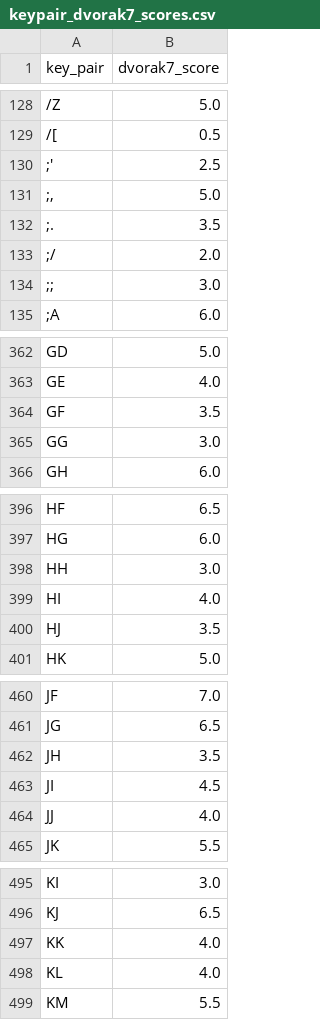
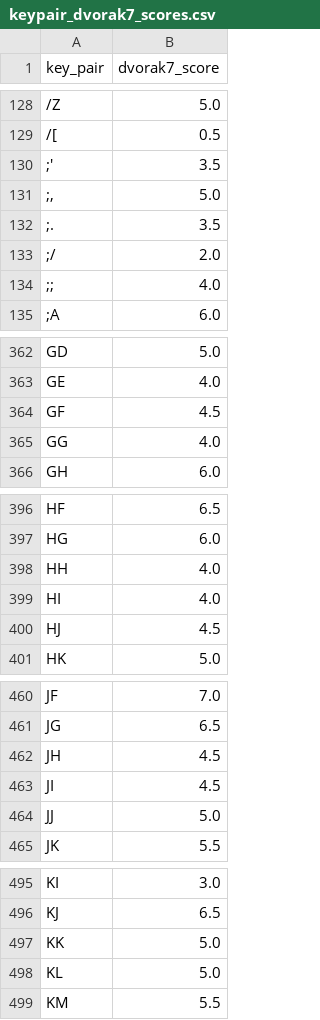
Before and after one commit to binarybottle/keyboard_layout_scorers, a CSV file: tables/keypair_dvorak7_scores.csv, drawn as a sheet; only a part is shown, gaps mark what is left out; the diff covers the shown part only.

```diff
--- a/tables/keypair_dvorak7_scores.csv
+++ b/tables/keypair_dvorak7_scores.csv
@@ -129,3 +129,3 @@ key_pair,dvorak7_score
 /[,0.5
-;',2.5
+;',3.5
 ";,",5.0
@@ -133,3 +133,3 @@ key_pair,dvorak7_score
 ;/,2.0
-;;,3.0
+;;,4.0
 ;A,6.0
@@ -363,4 +363,4 @@ GD,5.0
 GE,4.0
-GF,3.5
-GG,3.0
+GF,4.5
+GG,4.0
 GH,6.0
@@ -397,5 +397,5 @@ HF,6.5
 HG,6.0
-HH,3.0
+HH,4.0
 HI,4.0
-HJ,3.5
+HJ,4.5
 HK,5.0
@@ -461,5 +461,5 @@ JF,7.0
 JG,6.5
-JH,3.5
+JH,4.5
 JI,4.5
-JJ,4.0
+JJ,5.0
 JK,5.5
@@ -496,4 +496,4 @@ KI,3.0
 KJ,6.5
-KK,4.0
-KL,4.0
+KK,5.0
+KL,5.0
 KM,5.5
```
Also changed, not shown: 66 edited cells elsewhere in this file, tables/keypair_dvorak7_remote_scores.csv, tables/scores_2key_composite.csv, 6 other files.
